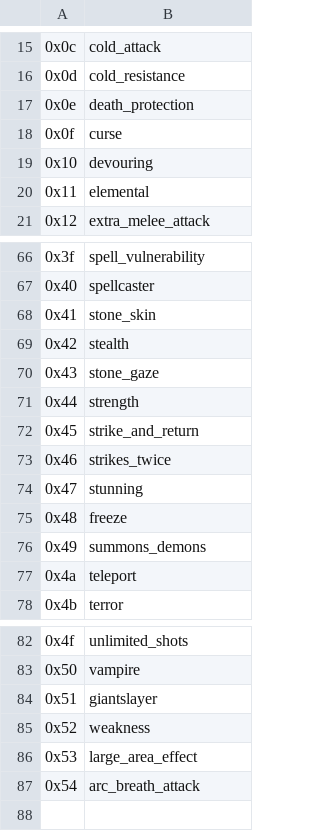
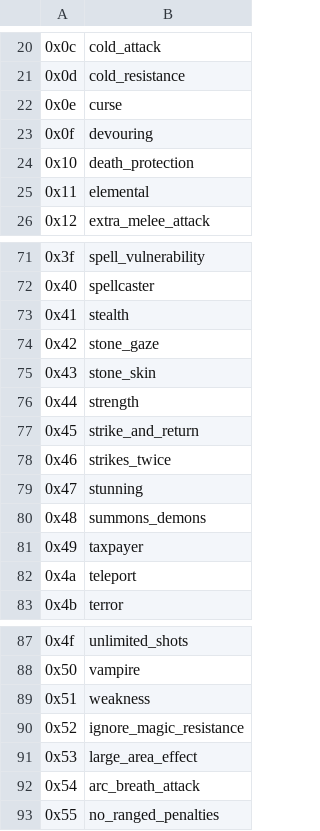
Before and after one commit to demen1n/h4r, a TSV file: re/enum_creature_ability.tsv, drawn as a sheet; only a part is shown, gaps mark what is left out; the diff covers the shown part only.

Commit message:
Read the creature ability enum straight from the exe keyword table
The old file paired each keyword with the following entry's value minus one,
which mislabelled 18 abilities and dropped 0x55 (no_ranged_penalties). Among
them: 0x42 is stone_gaze, not stealth; 0x2a is mechanical, not magic_immunity.

```diff
--- a/re/enum_creature_ability.tsv
+++ b/re/enum_creature_ability.tsv
@@ -16,5 +21,5 @@
 0x0d	cold_resistance
-0x0e	death_protection
-0x0f	curse
-0x10	devouring
+0x0e	curse
+0x0f	devouring
+0x10	death_protection
 0x11	elemental
@@ -67,5 +72,5 @@
 0x40	spellcaster
-0x41	stone_skin
-0x42	stealth
-0x43	stone_gaze
+0x41	stealth
+0x42	stone_gaze
+0x43	stone_skin
 0x44	strength
@@ -74,4 +79,4 @@
 0x47	stunning
-0x48	freeze
-0x49	summons_demons
+0x48	summons_demons
+0x49	taxpayer
 0x4a	teleport
@@ -83,5 +88,6 @@
 0x50	vampire
-0x51	giantslayer
-0x52	weakness
+0x51	weakness
+0x52	ignore_magic_resistance
 0x53	large_area_effect
 0x54	arc_breath_attack
+0x55	no_ranged_penalties
```
Also changed, not shown: 5 added rows and 10 edited cells elsewhere in this file.
